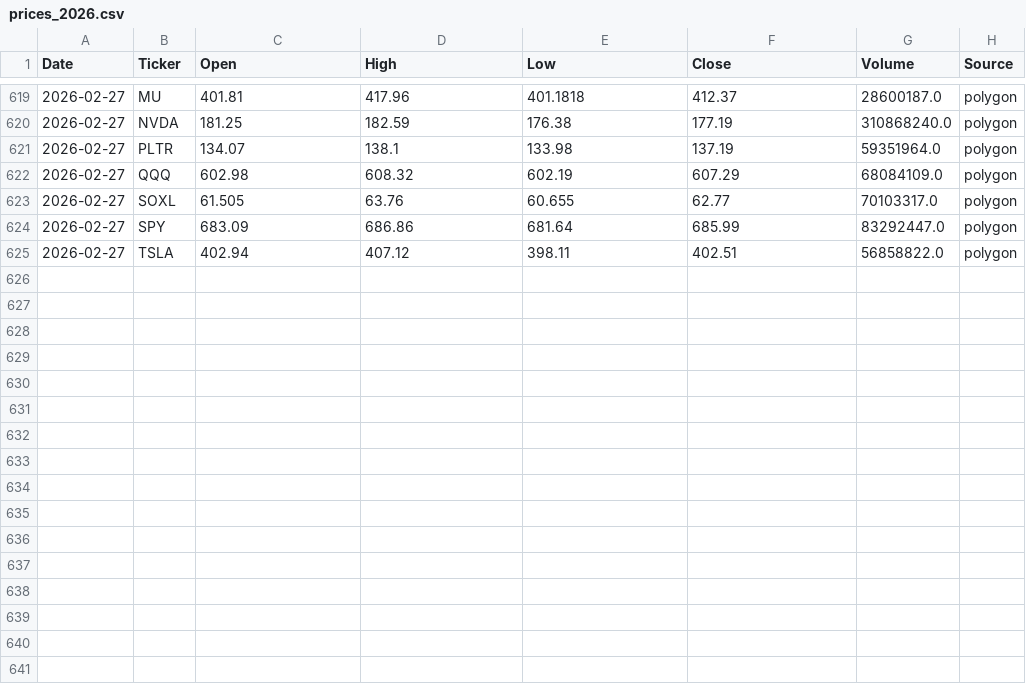
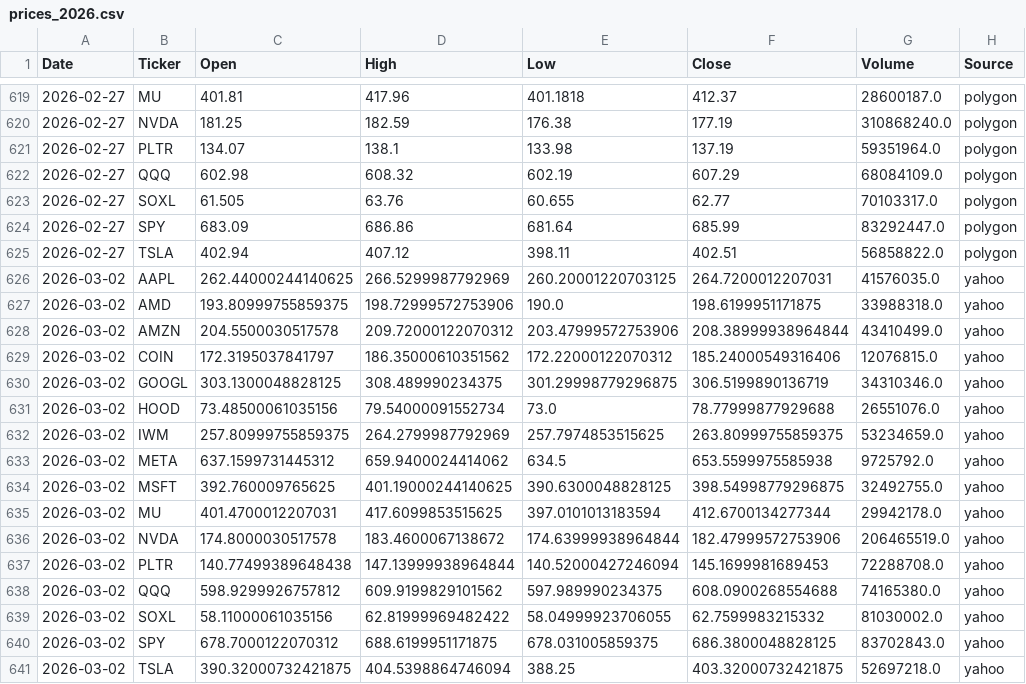
Before and after one commit to Frankyyyyyyyyyy/KDJ-Pattern-Scanner_V3, a CSV file: price_cache/prices_2026.csv, drawn as a sheet; only a part is shown, gaps mark what is left out.

```diff
--- a/price_cache/prices_2026.csv
+++ b/price_cache/prices_2026.csv
@@ -625 +625,17 @@
 2026-02-27,TSLA,402.94,407.12,398.11,402.51,56858822.0,polygon
+2026-03-02,AAPL,262.44000244140625,266.5299987792969,260.20001220703125,264.7200012207031,41576035.0,yahoo
+2026-03-02,AMD,193.80999755859375,198.72999572753906,190.0,198.6199951171875,33988318.0,yahoo
+2026-03-02,AMZN,204.5500030517578,209.72000122070312,203.47999572753906,208.38999938964844,43410499.0,yahoo
+2026-03-02,COIN,172.3195037841797,186.35000610351562,172.22000122070312,185.24000549316406,12076815.0,yahoo
+2026-03-02,GOOGL,303.1300048828125,308.489990234375,301.29998779296875,306.5199890136719,34310346.0,yahoo
+2026-03-02,HOOD,73.48500061035156,79.54000091552734,73.0,78.77999877929688,26551076.0,yahoo
+2026-03-02,IWM,257.80999755859375,264.2799987792969,257.7974853515625,263.80999755859375,53234659.0,yahoo
+2026-03-02,META,637.1599731445312,659.9400024414062,634.5,653.5599975585938,9725792.0,yahoo
+2026-03-02,MSFT,392.760009765625,401.19000244140625,390.6300048828125,398.54998779296875,32492755.0,yahoo
+2026-03-02,MU,401.4700012207031,417.6099853515625,397.0101013183594,412.6700134277344,29942178.0,yahoo
+2026-03-02,NVDA,174.8000030517578,183.4600067138672,174.63999938964844,182.47999572753906,206465519.0,yahoo
+2026-03-02,PLTR,140.77499389648438,147.13999938964844,140.52000427246094,145.1699981689453,72288708.0,yahoo
+2026-03-02,QQQ,598.9299926757812,609.9199829101562,597.989990234375,608.0900268554688,74165380.0,yahoo
+2026-03-02,SOXL,58.11000061035156,62.81999969482422,58.04999923706055,62.7599983215332,81030002.0,yahoo
+2026-03-02,SPY,678.7000122070312,688.6199951171875,678.031005859375,686.3800048828125,83702843.0,yahoo
+2026-03-02,TSLA,390.32000732421875,404.5398864746094,388.25,403.32000732421875,52697218.0,yahoo
```
Also changed, not shown: signals_2026Q1.csv, 2 other files.
